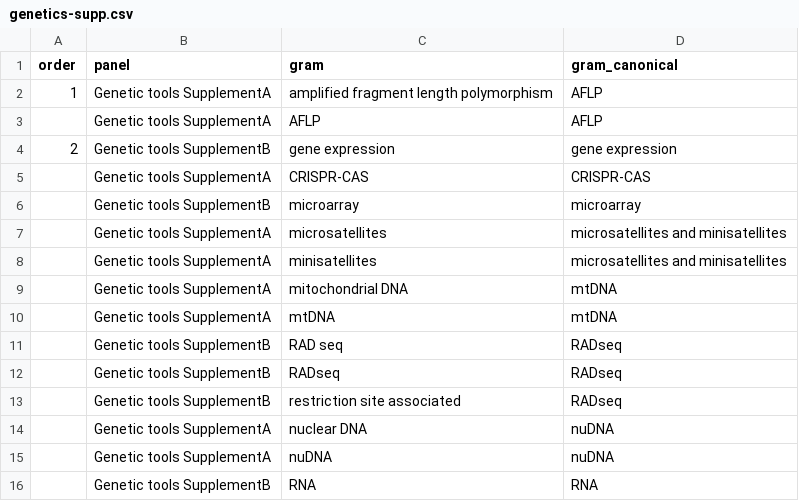
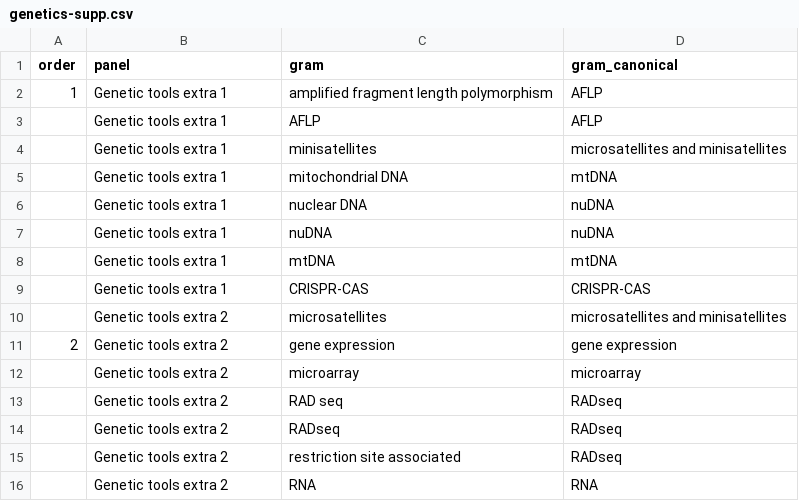
Before and after one commit to seananderson/ecology-trends, a CSV file: data/genetics-supp.csv, drawn as a sheet.

```diff
--- a/data/genetics-supp.csv
+++ b/data/genetics-supp.csv
@@ -1,16 +1,16 @@
 order,panel,gram,gram_canonical
-1,Genetic tools SupplementA,amplified fragment length polymorphism,AFLP
-,Genetic tools SupplementA,AFLP,AFLP
-2,Genetic tools SupplementB,gene expression,gene expression
-,Genetic tools SupplementA,CRISPR-CAS,CRISPR-CAS
-,Genetic tools SupplementB,microarray,microarray
-,Genetic tools SupplementA,microsatellites,microsatellites and minisatellites
-,Genetic tools SupplementA,minisatellites,microsatellites and minisatellites
-,Genetic tools SupplementA,mitochondrial DNA,mtDNA
-,Genetic tools SupplementA,mtDNA,mtDNA
-,Genetic tools SupplementB,RAD seq,RADseq
-,Genetic tools SupplementB,RADseq,RADseq
-,Genetic tools SupplementB,restriction site associated,RADseq
-,Genetic tools SupplementA,nuclear DNA,nuDNA
-,Genetic tools SupplementA,nuDNA,nuDNA
-,Genetic tools SupplementB,RNA,RNA
+1,Genetic tools extra 1,amplified fragment length polymorphism,AFLP
+ ,Genetic tools extra 1,AFLP,AFLP
+ ,Genetic tools extra 1,minisatellites,microsatellites and minisatellites
+ ,Genetic tools extra 1,mitochondrial DNA,mtDNA
+ ,Genetic tools extra 1,nuclear DNA,nuDNA
+ ,Genetic tools extra 1,nuDNA,nuDNA
+ ,Genetic tools extra 1,mtDNA,mtDNA
+ ,Genetic tools extra 1,CRISPR-CAS,CRISPR-CAS
+ ,Genetic tools extra 2,microsatellites,microsatellites and minisatellites
+2,Genetic tools extra 2,gene expression,gene expression
+ ,Genetic tools extra 2,microarray,microarray
+ ,Genetic tools extra 2,RAD seq,RADseq
+ ,Genetic tools extra 2,RADseq,RADseq
+ ,Genetic tools extra 2,restriction site associated,RADseq
+ ,Genetic tools extra 2,RNA,RNA
```
Also changed, not shown: data/conservation-human-impacts.csv, data/ecology_panels_10_05.csv, 3 other files.
